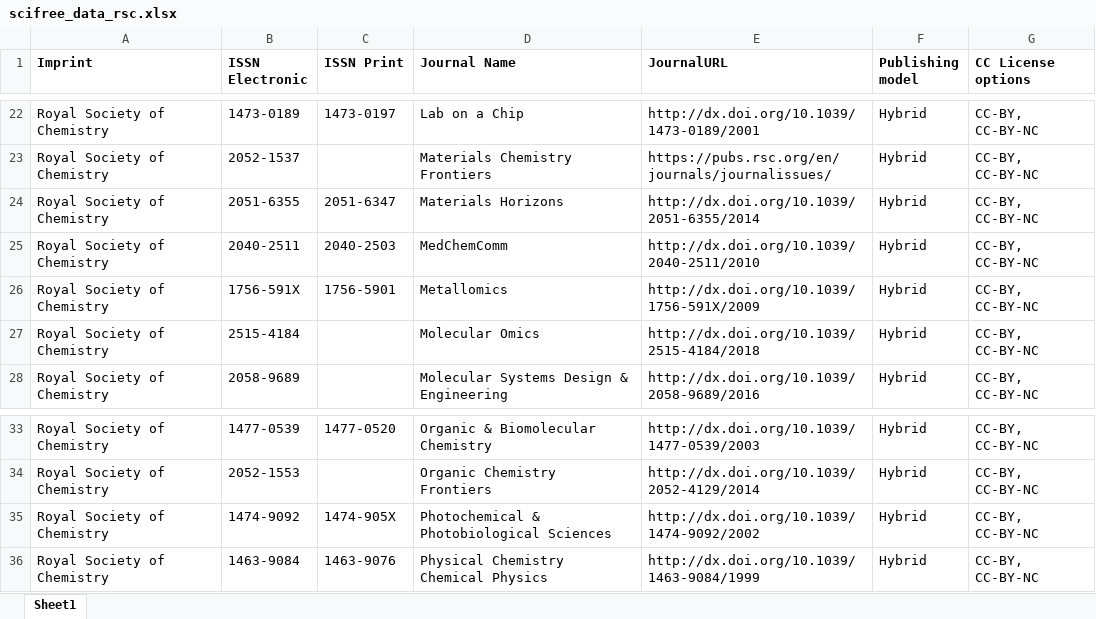
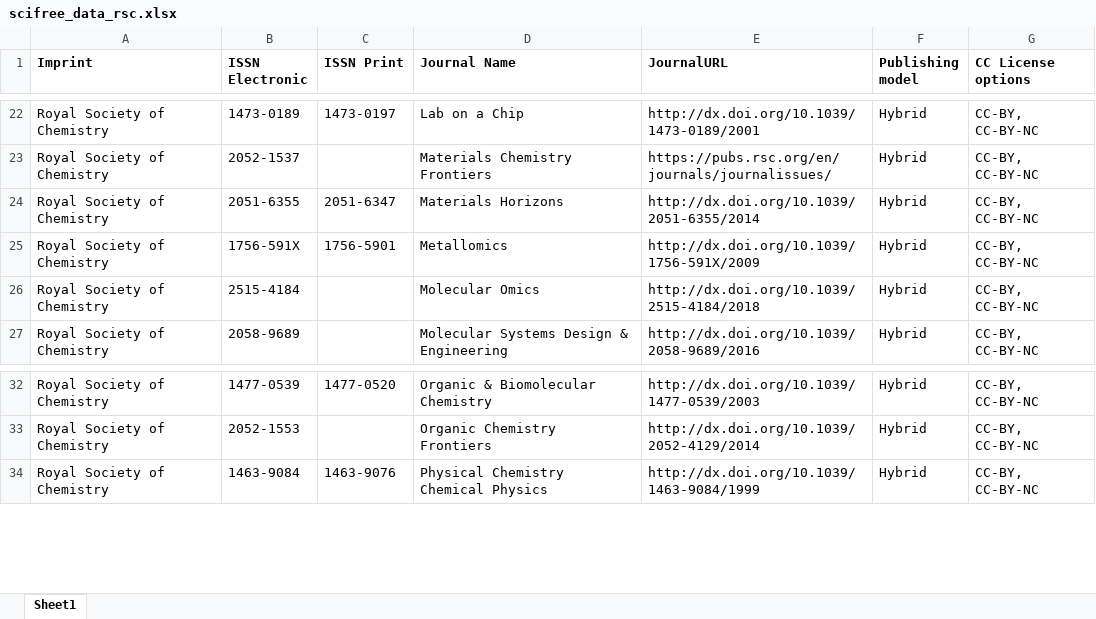
Before and after one commit to Kungbib/oa-tskr, an Excel workbook: Bibsam_tidskriftslistor/scifree_data_rsc.xlsx, sheet Sheet1, drawn as a sheet; only a part is shown, gaps mark what is left out; values as stored, in another font and other column widths than the file's, no borders; the diff names each change by its address in the sheet, - before the commit and + after, or states it on an @@ line.

```diff
--- a/Bibsam_tidskriftslistor/scifree_data_rsc.xlsx (sheet Sheet1)
+++ b/Bibsam_tidskriftslistor/scifree_data_rsc.xlsx (sheet Sheet1)
-row 25: Royal Society of Chemistry | 2040-2511 | 2040-2503 | MedChemComm | http://dx.doi.org/10.1039/2040-2511/2010 | Hybrid | CC-BY, CC-BY-NC
-row 35: Royal Society of Chemistry | 1474-9092 | 1474-905X | Photochemical & Photobiological Sciences | http://dx.doi.org/10.1039/1474-9092/2002 | Hybrid | CC-BY, CC-BY-NC
```
Also changed, not shown: Bibsam_tidskriftslistor/scifree_data_aps.xlsx, Bibsam_tidskriftslistor/scifree_data_cambridge.xlsx, 11 other files.
